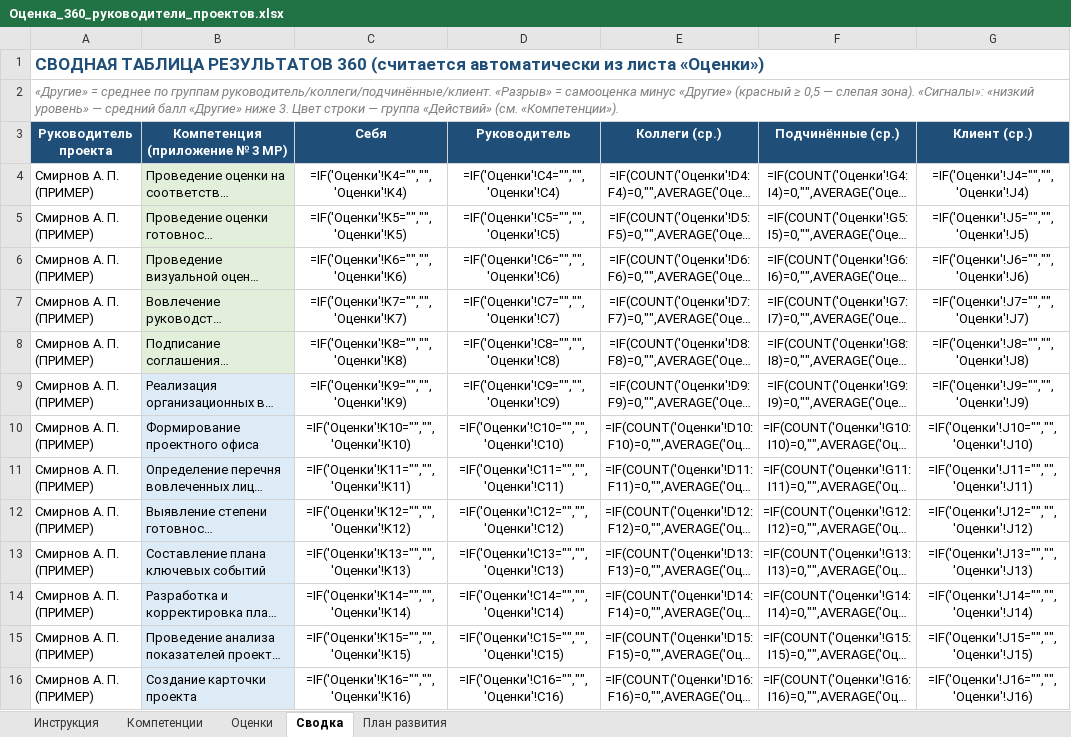
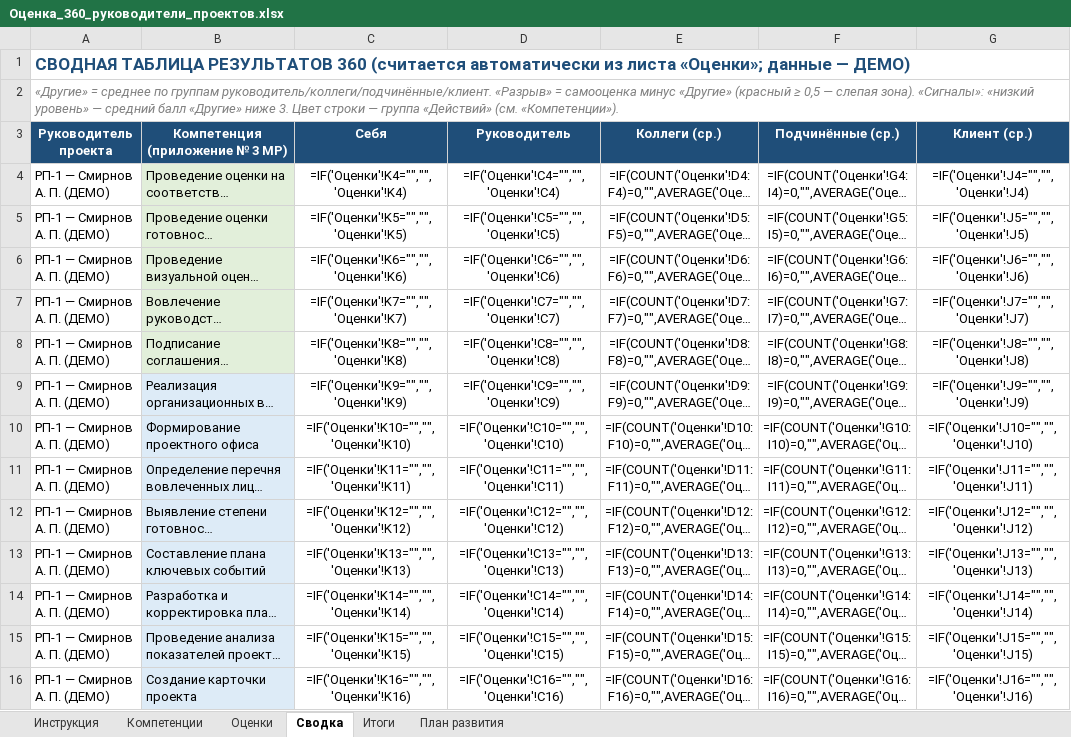
Before and after one commit to mrvladislavtkachenko-debug/-123, an Excel workbook: Оценка_360_руководители_проектов.xlsx, sheet Сводка, drawn as a sheet; only a part is shown; long unchanged cells end in …; values as stored, in another font and other column widths than the file's, no borders; formulas without a stored value are shown as written; conditional formats not drawn; the diff covers the shown part only; the diff names each change by its address in the sheet, - before the commit and + after, or states it on an @@ line.

Commit message:
Заполнен отчёт 360 (демо-данные) на 7 РП; добавлен лист «Итоги»
Co-authored-by: arena-agent <297053741+arena-agent@users.noreply.github.com>

```diff
--- a/Оценка_360_руководители_проектов.xlsx (sheet Сводка)
+++ b/Оценка_360_руководители_проектов.xlsx (sheet Сводка)
+sheet tab: Итоги
-A1 (Руководитель проекта): …из листа «Оценки»)
+A1 (Руководитель проекта): …из листа «Оценки»; данные — ДЕМО)
-A4:A16 (Руководитель проекта): Смирнов А. П. (ПРИМЕР)
+A4:A16 (Руководитель проекта): РП-1 — Смирнов А. П. (ДЕМО)
```
Also changed, not shown: 253 edited cells elsewhere in this sheet, sheet Оценки, sheet План развития, sheet Инструкция.
